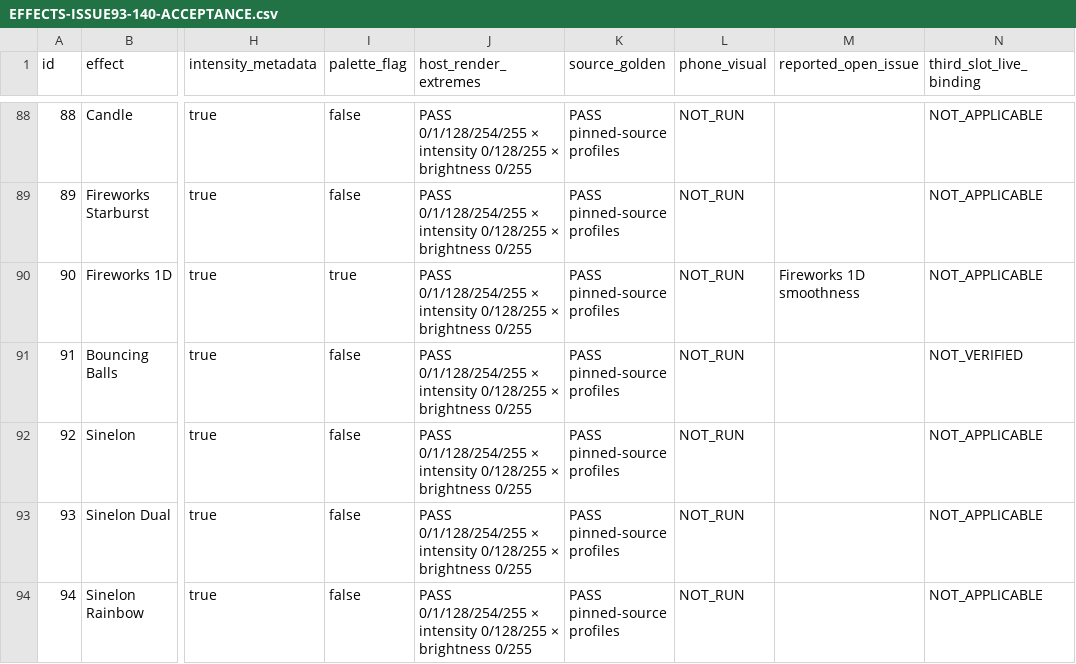
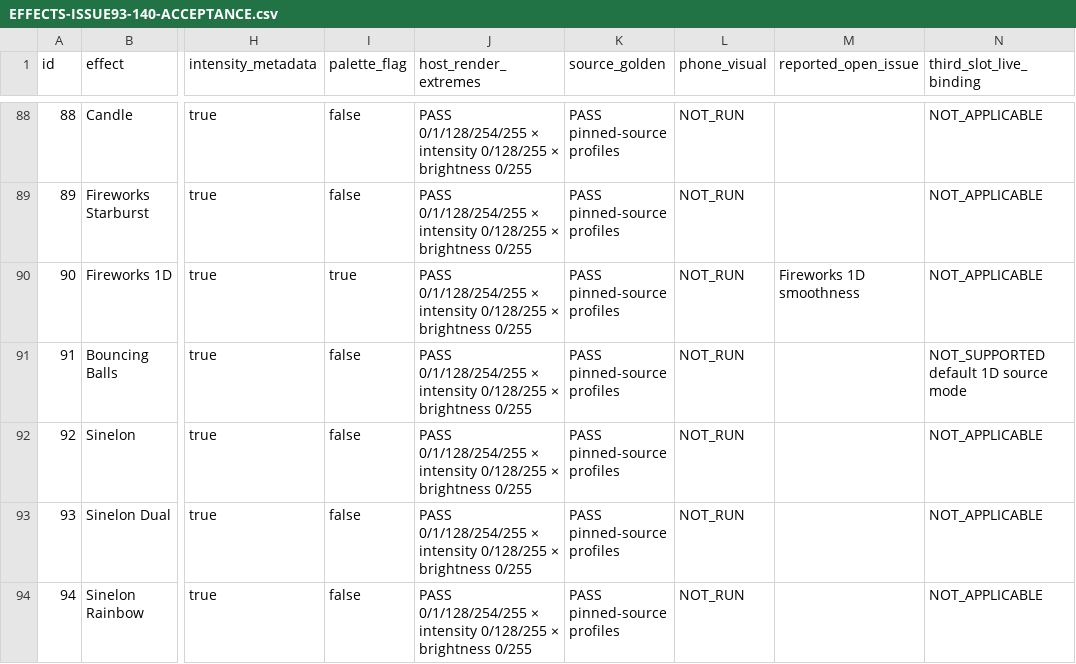
Before and after one commit to Srryastari/OPENTAIL-development, a CSV file: docs/EFFECTS-ISSUE93-140-ACCEPTANCE.csv, drawn as a sheet; only a part is shown, gaps mark what is left out; the diff covers the shown part only; the diff names each change by its address in the sheet, - before the commit and + after, or states it on an @@ line.

```diff
--- a/docs/EFFECTS-ISSUE93-140-ACCEPTANCE.csv
+++ b/docs/EFFECTS-ISSUE93-140-ACCEPTANCE.csv
-N91 (third_slot_live_binding): NOT_VERIFIED
+N91 (third_slot_live_binding): NOT_SUPPORTED default 1D source mode
```
Also changed, not shown: 7 edited cells elsewhere in this file.
